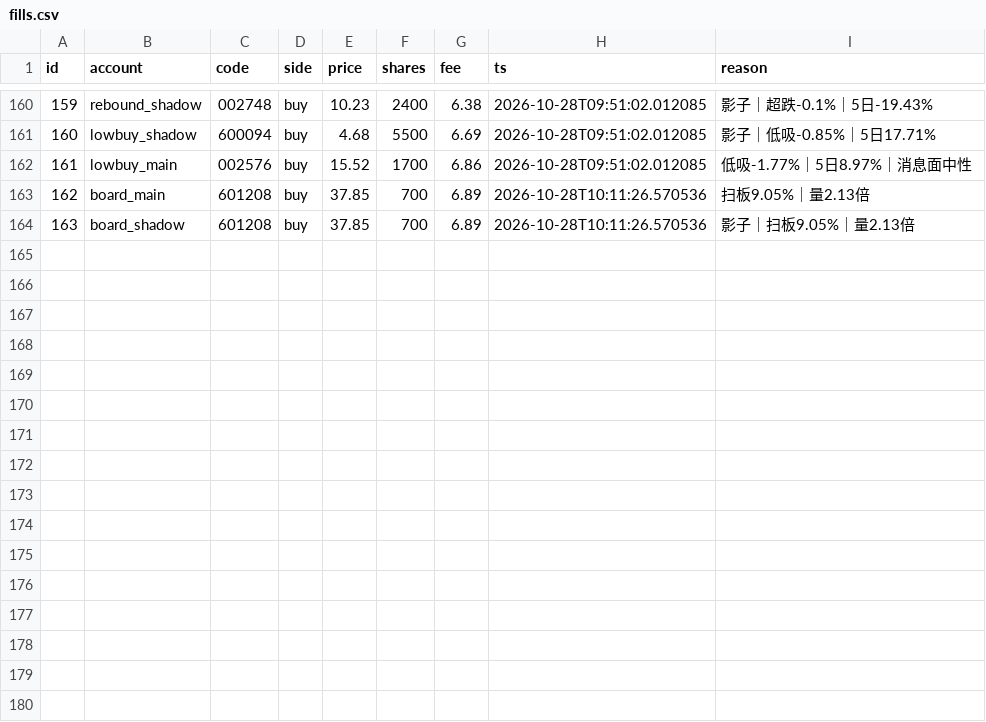
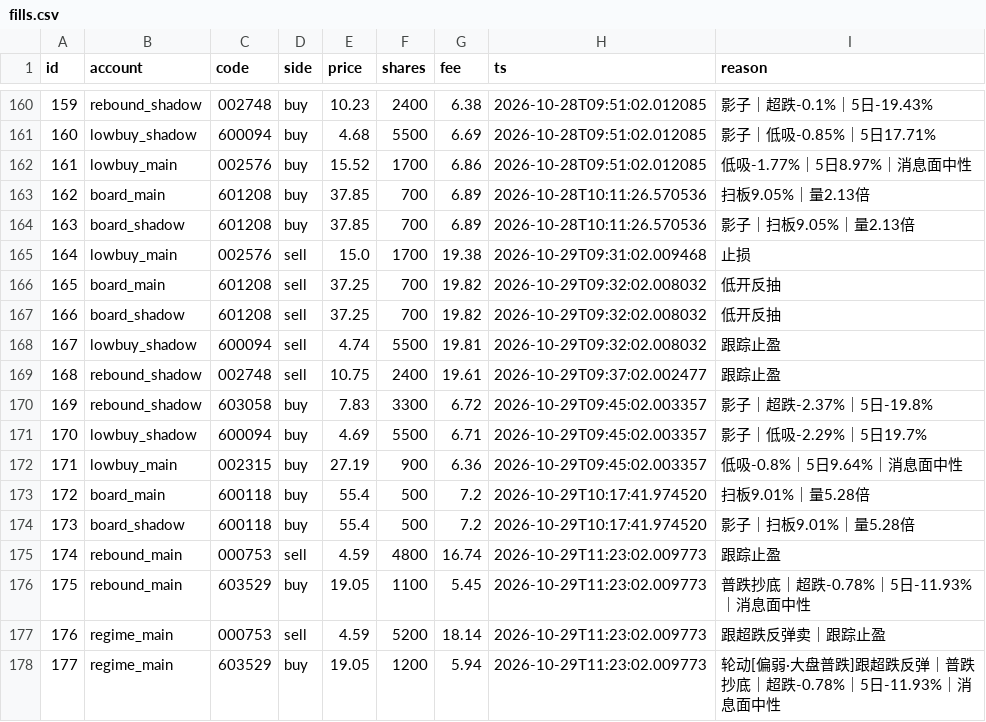
Before and after one commit to dsk1134162538-hash/jev-quant, a CSV file: exports/fills.csv, drawn as a sheet; only a part is shown, gaps mark what is left out.

```diff
--- a/exports/fills.csv
+++ b/exports/fills.csv
@@ -164 +164,15 @@ id,account,code,side,price,shares,fee,ts,reason
 163,board_shadow,601208,buy,37.85,700,6.89,2026-10-28T10:11:26.570536,影子｜扫板9.05%｜量2.13倍
+164,lowbuy_main,002576,sell,15.0,1700,19.38,2026-10-29T09:31:02.009468,止损
+165,board_main,601208,sell,37.25,700,19.82,2026-10-29T09:32:02.008032,低开反抽
+166,board_shadow,601208,sell,37.25,700,19.82,2026-10-29T09:32:02.008032,低开反抽
+167,lowbuy_shadow,600094,sell,4.74,5500,19.81,2026-10-29T09:32:02.008032,跟踪止盈
+168,rebound_shadow,002748,sell,10.75,2400,19.61,2026-10-29T09:37:02.002477,跟踪止盈
+169,rebound_shadow,603058,buy,7.83,3300,6.72,2026-10-29T09:45:02.003357,影子｜超跌-2.37%｜5日-19.8%
+170,lowbuy_shadow,600094,buy,4.69,5500,6.71,2026-10-29T09:45:02.003357,影子｜低吸-2.29%｜5日19.7%
+171,lowbuy_main,002315,buy,27.19,900,6.36,2026-10-29T09:45:02.003357,低吸-0.8%｜5日9.64%｜消息面中性
+172,board_main,600118,buy,55.4,500,7.2,2026-10-29T10:17:41.974520,扫板9.01%｜量5.28倍
+173,board_shadow,600118,buy,55.4,500,7.2,2026-10-29T10:17:41.974520,影子｜扫板9.01%｜量5.28倍
+174,rebound_main,000753,sell,4.59,4800,16.74,2026-10-29T11:23:02.009773,跟踪止盈
+175,rebound_main,603529,buy,19.05,1100,5.45,2026-10-29T11:23:02.009773,普跌抄底｜超跌-0.78%｜5日-11.93%｜消息面中性
+176,regime_main,000753,sell,4.59,5200,18.14,2026-10-29T11:23:02.009773,跟超跌反弹卖｜跟踪止盈
+177,regime_main,603529,buy,19.05,1200,5.94,2026-10-29T11:23:02.009773,轮动[偏弱·大盘普跌]跟超跌反弹｜普跌抄底｜超跌-0.78%｜5日-11.93%｜消息面中性
```
Also changed, not shown: exports/board_events.csv, exports/cash.csv, 5 other files.
